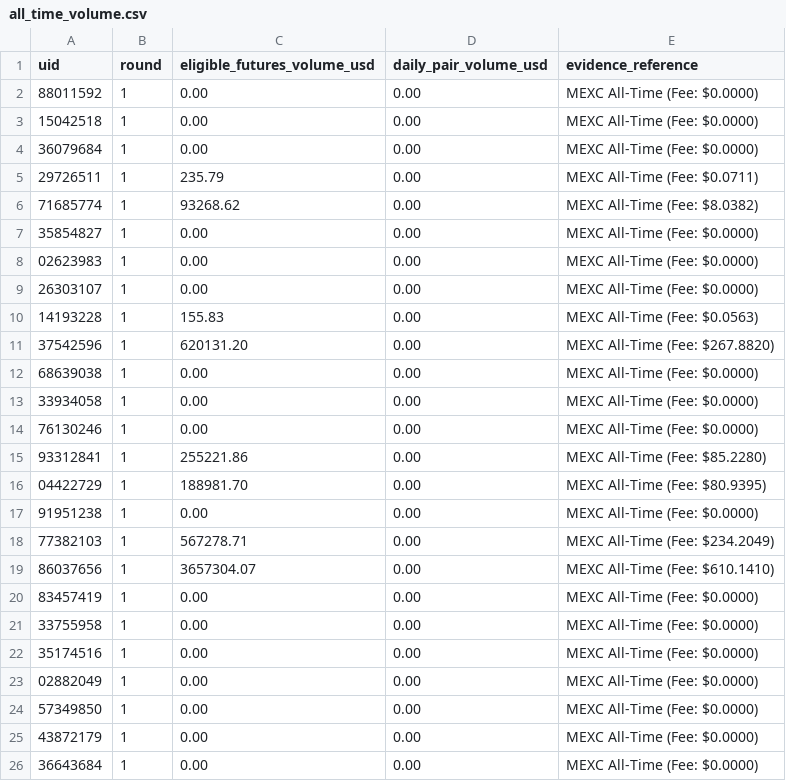
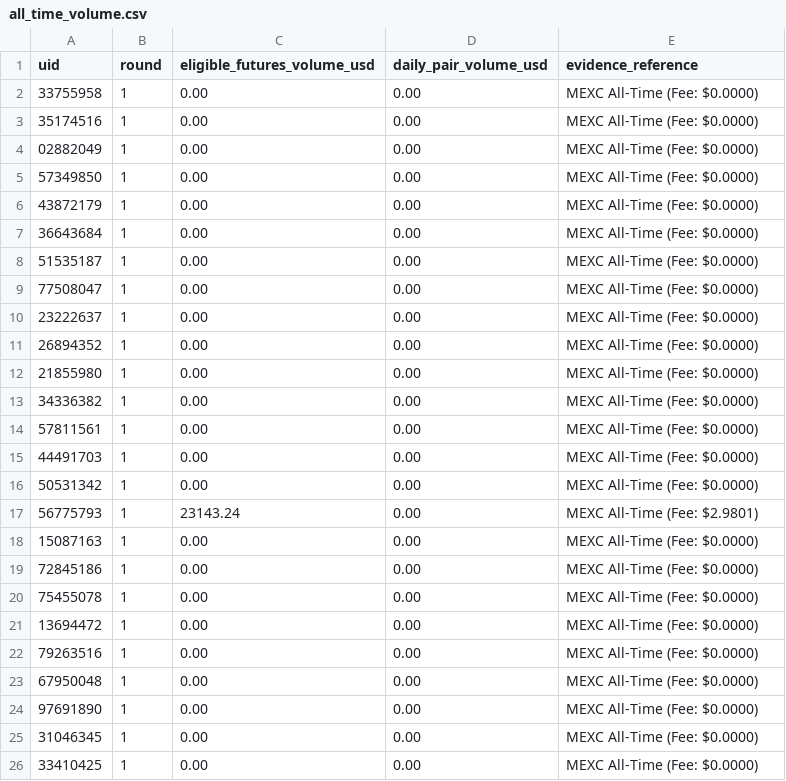
Before and after one commit to altiercenter-lab/Ticket_Studio_Export, a CSV file: all_time_volume.csv, drawn as a sheet; only a part is shown; the shorter side is filled out with more unchanged rows; the diff covers the shown part only.

Commit message:
chore(sync): update tickets and campaign volume [12/11/2569 08:23:51]

```diff
--- a/all_time_volume.csv
+++ b/all_time_volume.csv
@@ -1,21 +1,2 @@
 uid,round,eligible_futures_volume_usd,daily_pair_volume_usd,evidence_reference
-88011592,1,0.00,0.00,MEXC All-Time (Fee: $0.0000)
-15042518,1,0.00,0.00,MEXC All-Time (Fee: $0.0000)
-36079684,1,0.00,0.00,MEXC All-Time (Fee: $0.0000)
-29726511,1,235.79,0.00,MEXC All-Time (Fee: $0.0711)
-71685774,1,93268.62,0.00,MEXC All-Time (Fee: $8.0382)
-35854827,1,0.00,0.00,MEXC All-Time (Fee: $0.0000)
-02623983,1,0.00,0.00,MEXC All-Time (Fee: $0.0000)
-26303107,1,0.00,0.00,MEXC All-Time (Fee: $0.0000)
-14193228,1,155.83,0.00,MEXC All-Time (Fee: $0.0563)
-37542596,1,620131.20,0.00,MEXC All-Time (Fee: $267.8820)
-68639038,1,0.00,0.00,MEXC All-Time (Fee: $0.0000)
-33934058,1,0.00,0.00,MEXC All-Time (Fee: $0.0000)
-76130246,1,0.00,0.00,MEXC All-Time (Fee: $0.0000)
-93312841,1,255221.86,0.00,MEXC All-Time (Fee: $85.2280)
-04422729,1,188981.70,0.00,MEXC All-Time (Fee: $80.9395)
-91951238,1,0.00,0.00,MEXC All-Time (Fee: $0.0000)
-77382103,1,567278.71,0.00,MEXC All-Time (Fee: $234.2049)
-86037656,1,3657304.07,0.00,MEXC All-Time (Fee: $610.1410)
-83457419,1,0.00,0.00,MEXC All-Time (Fee: $0.0000)
 33755958,1,0.00,0.00,MEXC All-Time (Fee: $0.0000)
```
Also changed, not shown: 2 added rows elsewhere in this file, campaign_people_nov2026.csv, campaign_volume_nov2026.csv, 3 other files.
